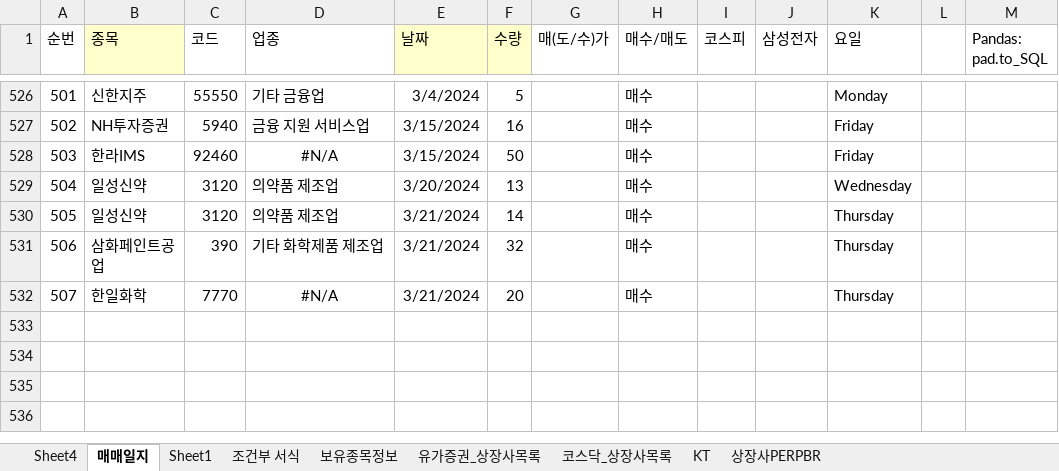
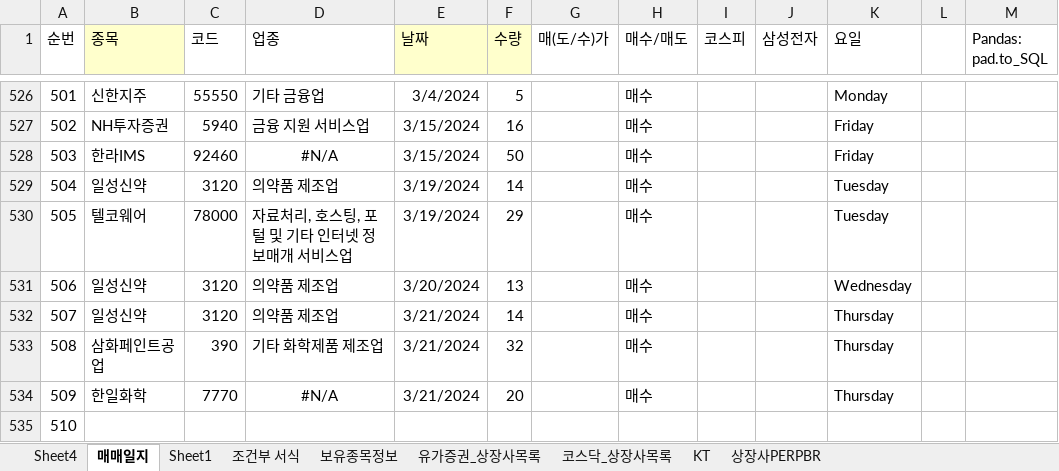
Before and after one commit to starshorse/20200228start, an Excel workbook: xls_node/stock/4664B720.xlsx, sheet 매매일지, drawn as a sheet; only a part is shown, gaps mark what is left out; values as stored, in another font and other column widths than the file's, no borders; conditional formats not drawn; addresses are those after the commit; the diff names each change by its address in the sheet, - before the commit and + after, or states it on an @@ line.

```diff
--- a/xls_node/stock/4664B720.xlsx (sheet 매매일지)
+++ b/xls_node/stock/4664B720.xlsx (sheet 매매일지)
+row 529: 504 | 일성신약 | 3120 | 의약품 제조업 | 3/19/2024 | 14 |  | 매수 |  |  | Tuesday
+row 530: 505 | 텔코웨어 | 78000 | 자료처리, 호스팅, 포털 및 기타 인터넷 정보매개 서비스업 | 3/19/2024 | 29 |  | 매수 |  |  | Tuesday
@@ column A (순번) renumbered between rows 531 and 534 @@
+row 535: 510
```
Also changed, not shown: formulas that keep their value, xls_node/E01/ezct_db_inf_ezchemtech .xlsm, xls_node/E01/restApi_ezchemtech.xlsm, 2 other files.
